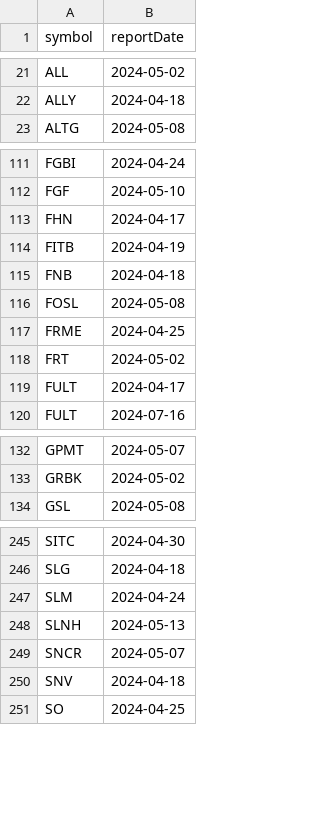
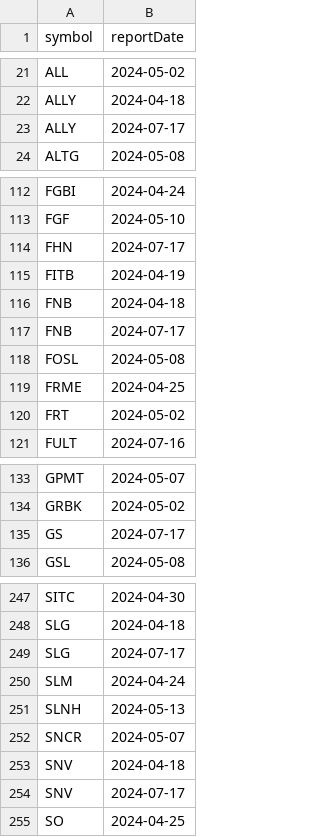
Before and after one commit to arraykov/Dashboard, a CSV file: src/files/earnings.csv, drawn as a sheet; only a part is shown, gaps mark what is left out; the diff covers the shown part only.

```diff
--- a/src/files/earnings.csv
+++ b/src/files/earnings.csv
@@ -22,2 +22,3 @@ ALL,2024-05-02
 ALLY,2024-04-18
+ALLY,2024-07-17
 ALTG,2024-05-08
@@ -112,5 +113,6 @@ FGBI,2024-04-24
 FGF,2024-05-10
-FHN,2024-04-17
+FHN,2024-07-17
 FITB,2024-04-19
 FNB,2024-04-18
+FNB,2024-07-17
 FOSL,2024-05-08
@@ -118,3 +120,2 @@ FRME,2024-04-25
 FRT,2024-05-02
-FULT,2024-04-17
 FULT,2024-07-16
@@ -133,2 +134,3 @@ GPMT,2024-05-07
 GRBK,2024-05-02
+GS,2024-07-17
 GSL,2024-05-08
@@ -246,2 +248,3 @@ SITC,2024-04-30
 SLG,2024-04-18
+SLG,2024-07-17
 SLM,2024-04-24
@@ -250,2 +253,3 @@ SNCR,2024-05-07
 SNV,2024-04-18
+SNV,2024-07-17
 SO,2024-04-25
```
Also changed, not shown: 3 added rows, 2 removed rows and 6 edited cells elsewhere in this file, 1 other file.
